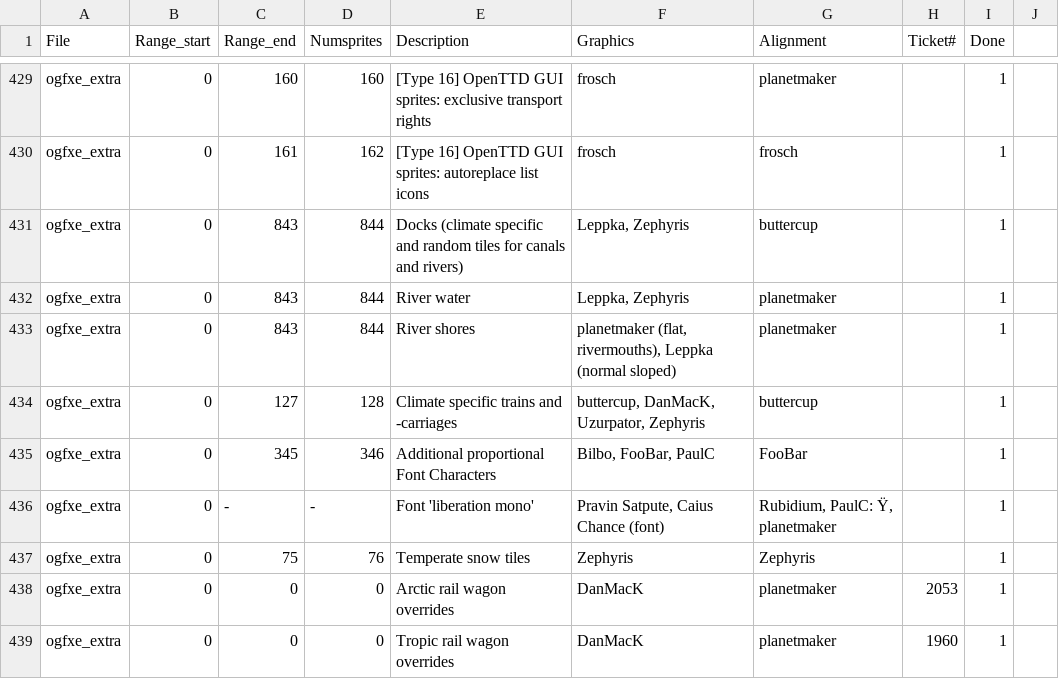
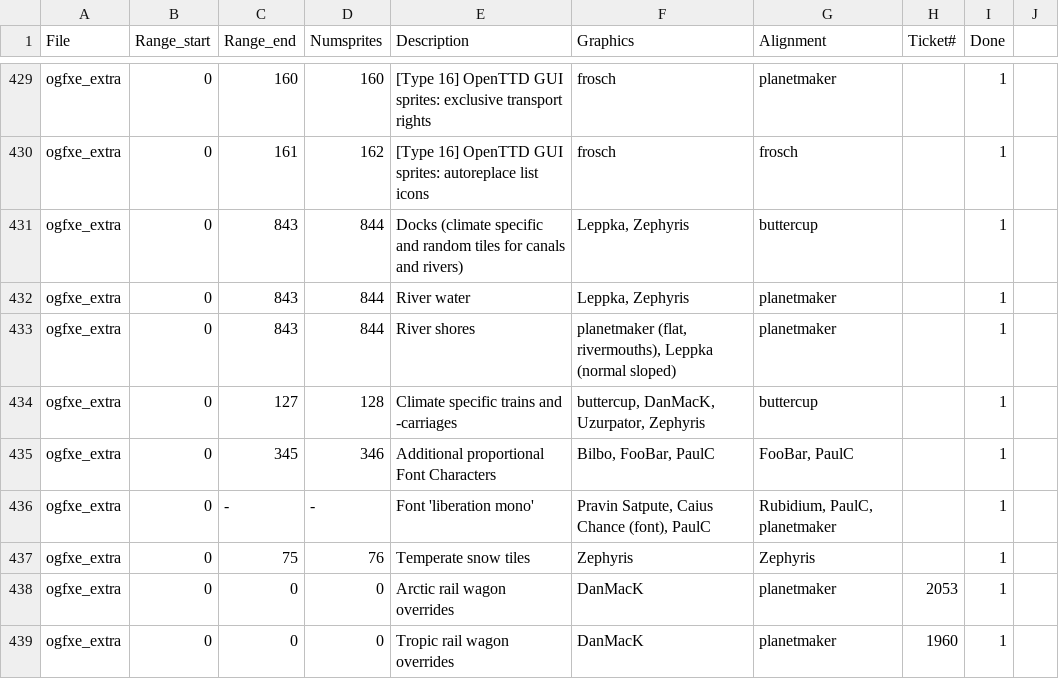
Before and after one commit to J0anJosep/opengfx, a CSV file: docs/authoroverview.csv, drawn as a sheet; only a part is shown, gaps mark what is left out.

Commit message:
Feature #3314: More and improved font glyphs (PaulC)

```diff
--- a/docs/authoroverview.csv
+++ b/docs/authoroverview.csv
@@ -434,4 +434,4 @@ ogfxe_extra;0;843;844;River shores;planetmaker (flat, rivermouths), Leppka (norm
 ogfxe_extra;0;127;128;Climate specific trains and -carriages;buttercup, DanMacK, Uzurpator, Zephyris;buttercup;;1
-ogfxe_extra;0;345;346;Additional proportional Font Characters;Bilbo, FooBar, PaulC;FooBar;;1
-ogfxe_extra;0;-;-;Font 'liberation mono'; Pravin Satpute, Caius Chance (font); Rubidium, PaulC: Ÿ, planetmaker;;1
+ogfxe_extra;0;345;346;Additional proportional Font Characters;Bilbo, FooBar, PaulC;FooBar, PaulC;;1
+ogfxe_extra;0;-;-;Font 'liberation mono'; Pravin Satpute, Caius Chance (font), PaulC; Rubidium, PaulC, planetmaker;;1
 ogfxe_extra;0;75;76;Temperate snow tiles;Zephyris;Zephyris;;1
```
Also changed, not shown: 5 other files.
